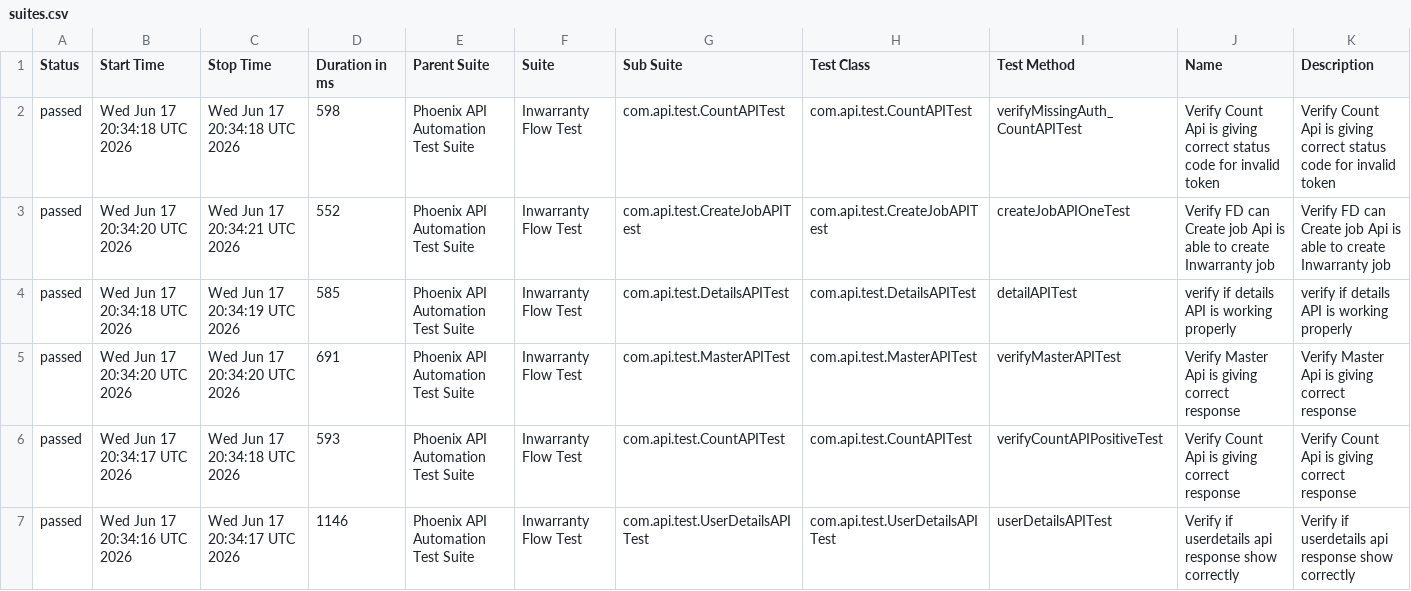
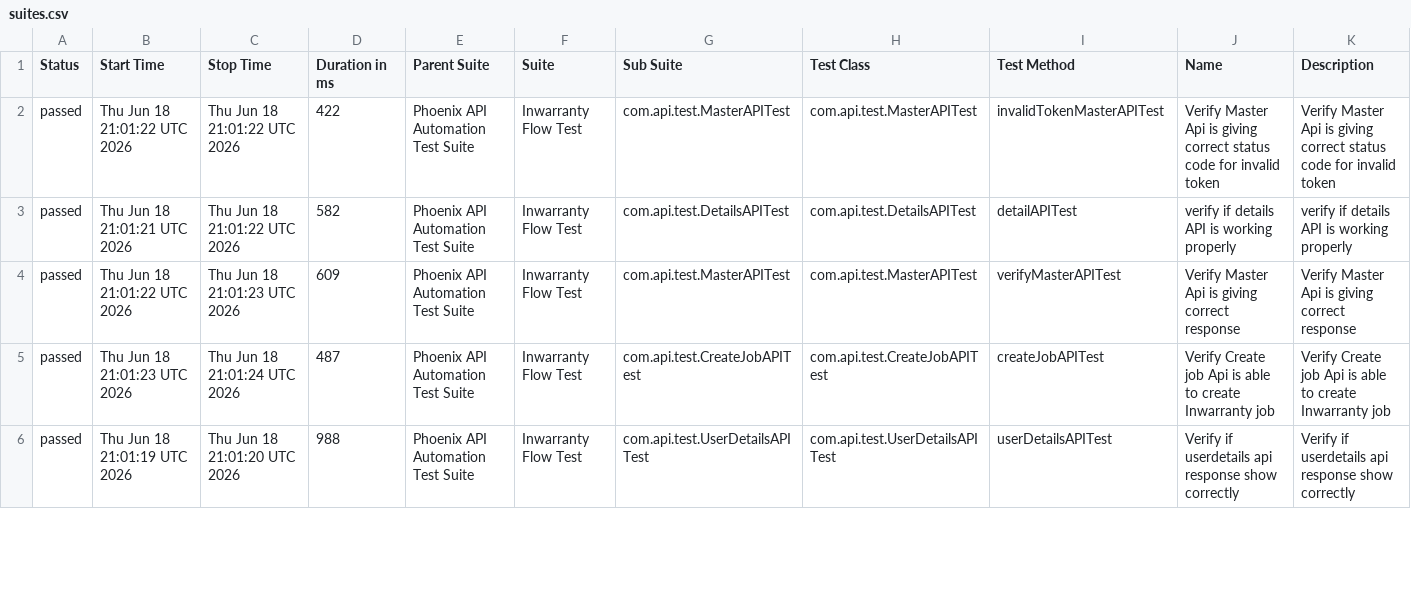
Before and after one commit to sailesh123kumar/PhoenixTestAutomationFramework, a CSV file: data/suites.csv, drawn as a sheet; only a part is shown; the diff covers the shown part only.

```diff
--- a/data/suites.csv
+++ b/data/suites.csv
@@ -1,7 +1,6 @@
 "Status","Start Time","Stop Time","Duration in ms","Parent Suite","Suite","Sub Suite","Test Class","Test Method","Name","Description"
-"passed","Wed Jun 17 20:34:18 UTC 2026","Wed Jun 17 20:34:18 UTC 2026","598","Phoenix API Automation Test Suite","Inwarranty Flow Test","com.api.test.CountAPITest","com.api.test.CountAPITest","verifyMissingAuth_CountAPITest","Verify Count Api is giving correct status code for invalid token","Verify Count Api is giving correct status code for invalid token"
-"passed","Wed Jun 17 20:34:20 UTC 2026","Wed Jun 17 20:34:21 UTC 2026","552","Phoenix API Automation Test Suite","Inwarranty Flow Test","com.api.test.CreateJobAPITest","com.api.test.CreateJobAPITest","createJobAPIOneTest","Verify FD can Create job Api is able to create Inwarranty job","Verify FD can Create job Api is able to create Inwarranty job"
-"passed","Wed Jun 17 20:34:18 UTC 2026","Wed Jun 17 20:34:19 UTC 2026","585","Phoenix API Automation Test Suite","Inwarranty Flow Test","com.api.test.DetailsAPITest","com.api.test.DetailsAPITest","detailAPITest","verify if details API is working properly","verify if details API is working properly"
-"passed","Wed Jun 17 20:34:20 UTC 2026","Wed Jun 17 20:34:20 UTC 2026","691","Phoenix API Automation Test Suite","Inwarranty Flow Test","com.api.test.MasterAPITest","com.api.test.MasterAPITest","verifyMasterAPITest","Verify Master Api is giving correct response","Verify Master Api is giving correct response"
-"passed","Wed Jun 17 20:34:17 UTC 2026","Wed Jun 17 20:34:18 UTC 2026","593","Phoenix API Automation Test Suite","Inwarranty Flow Test","com.api.test.CountAPITest","com.api.test.CountAPITest","verifyCountAPIPositiveTest","Verify Count Api is giving correct response","Verify Count Api is giving correct response"
-"passed","Wed Jun 17 20:34:16 UTC 2026","Wed Jun 17 20:34:17 UTC 2026","1146","Phoenix API Automation Test Suite","Inwarranty Flow Test","com.api.test.UserDetailsAPITest","com.api.test.UserDetailsAPITest","userDetailsAPITest","Verify if userdetails api response show correctly","Verify if userdetails api response show correctly"
+"passed","Thu Jun 18 21:01:22 UTC 2026","Thu Jun 18 21:01:22 UTC 2026","422","Phoenix API Automation Test Suite","Inwarranty Flow Test","com.api.test.MasterAPITest","com.api.test.MasterAPITest","invalidTokenMasterAPITest","Verify Master Api is giving correct status code for invalid token","Verify Master Api is giving correct status code for invalid token"
+"passed","Thu Jun 18 21:01:21 UTC 2026","Thu Jun 18 21:01:22 UTC 2026","582","Phoenix API Automation Test Suite","Inwarranty Flow Test","com.api.test.DetailsAPITest","com.api.test.DetailsAPITest","detailAPITest","verify if details API is working properly","verify if details API is working properly"
+"passed","Thu Jun 18 21:01:22 UTC 2026","Thu Jun 18 21:01:23 UTC 2026","609","Phoenix API Automation Test Suite","Inwarranty Flow Test","com.api.test.MasterAPITest","com.api.test.MasterAPITest","verifyMasterAPITest","Verify Master Api is giving correct response","Verify Master Api is giving correct response"
+"passed","Thu Jun 18 21:01:23 UTC 2026","Thu Jun 18 21:01:24 UTC 2026","487","Phoenix API Automation Test Suite","Inwarranty Flow Test","com.api.test.CreateJobAPITest","com.api.test.CreateJobAPITest","createJobAPITest","Verify Create job Api is able to create Inwarranty job","Verify Create job Api is able to create Inwarranty job"
+"passed","Thu Jun 18 21:01:19 UTC 2026","Thu Jun 18 21:01:20 UTC 2026","988","Phoenix API Automation Test Suite","Inwarranty Flow Test","com.api.test.UserDetailsAPITest","com.api.test.UserDetailsAPITest","userDetailsAPITest","Verify if userdetails api response show correctly","Verify if userdetails api response show correctly"
```
Also changed, not shown: 1 added row and 17 edited cells elsewhere in this file, data/behaviors.csv, 47 other files.
